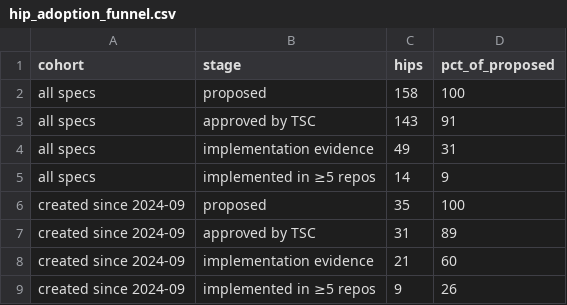
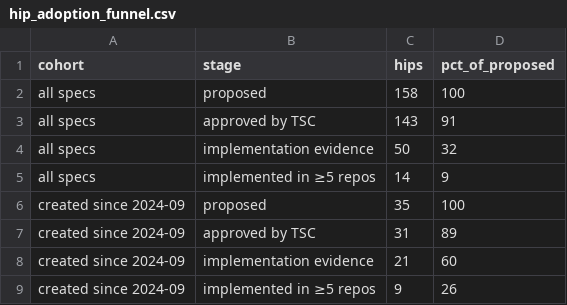
Before and after one commit to danielmarv/analytics, a CSV file: api/v1/hiero-ledger/hip_adoption_funnel.csv, drawn as a sheet.

```diff
--- a/api/v1/hiero-ledger/hip_adoption_funnel.csv
+++ b/api/v1/hiero-ledger/hip_adoption_funnel.csv
@@ -3,3 +3,3 @@ all specs,proposed,158,100
 all specs,approved by TSC,143,91
-all specs,implementation evidence,49,31
+all specs,implementation evidence,50,32
 all specs,implemented in ≥5 repos,14,9
```
Also changed, not shown: api/v1/hiero-ledger/hip_repo_engagement.csv, 24 other files.
